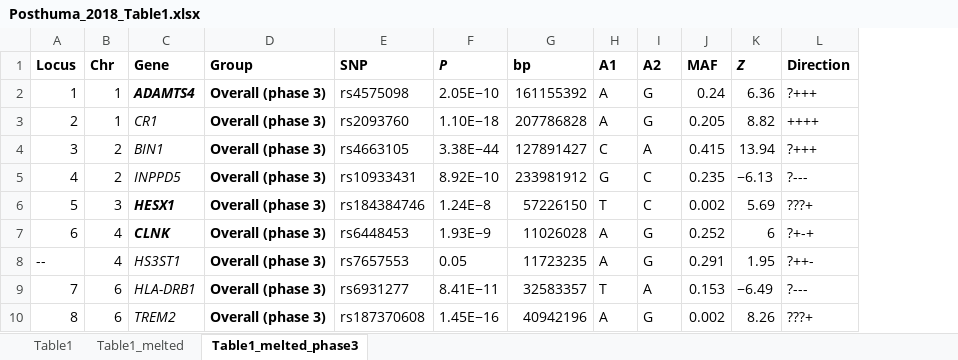
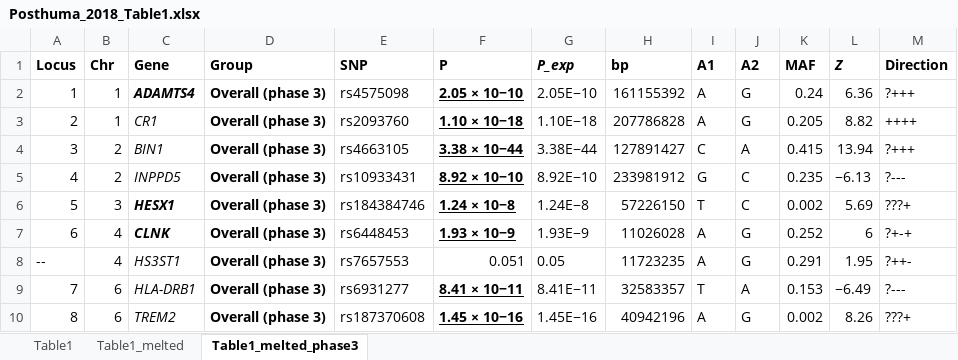
Before and after one commit to RajLabMSSM/Fine_Mapping, an Excel workbook: Data/GWAS/Posthuma_2018/Posthuma_2018_Table1.xlsx, sheet Table1_melted_phase3, drawn as a sheet; only a part is shown; values as stored, in another font and other column widths than the file's, no borders; addresses are those after the commit; the diff names each change by its address in the sheet, - before the commit and + after, or states it on an @@ line.

```diff
--- a/Data/GWAS/Posthuma_2018/Posthuma_2018_Table1.xlsx (sheet Table1_melted_phase3)
+++ b/Data/GWAS/Posthuma_2018/Posthuma_2018_Table1.xlsx (sheet Table1_melted_phase3)
+column F (P), rows 2-10: 2.05 × 10−10 | 1.10 × 10−18 | 3.38 × 10−44 | 8.92 × 10−10 | 1.24 × 10−8 | 1.93 × 10−9 | 0.051 | 8.41 × 10−11 | 1.45 × 10−16
-G1: P
+G1: P_exp
```
Also changed, not shown: 22 other files.
